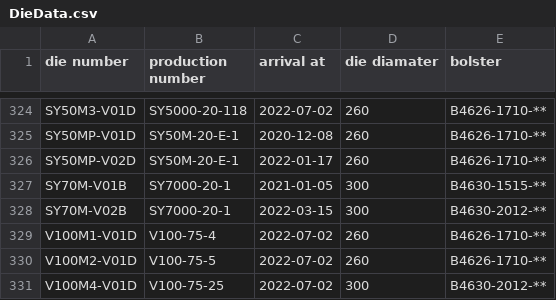
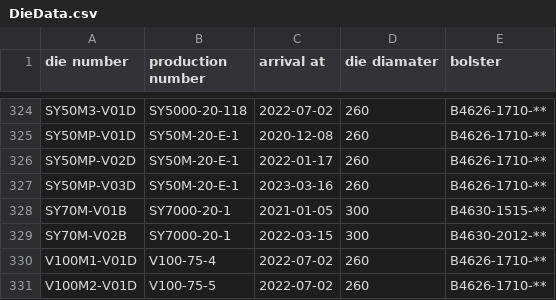
Before and after one commit to MVC0712/exd11, a CSV file: download/DieData.csv, drawn as a sheet; only a part is shown, gaps mark what is left out; the shorter side is filled out with more unchanged rows.

```diff
--- a/download/DieData.csv
+++ b/download/DieData.csv
@@ -326,2 +326,3 @@ SY50MP-V01D,SY50M-20-E-1,2020-12-08,260,B4626-1710-**
 SY50MP-V02D,SY50M-20-E-1,2022-01-17,260,B4626-1710-**
+SY50MP-V03D,SY50M-20-E-1,2023-03-16,260,B4626-1710-**
 SY70M-V01B,SY7000-20-1,2021-01-05,300,B4630-1515-**
```
Also changed, not shown: download/ExtrusionLog.csv, 13 other files.
